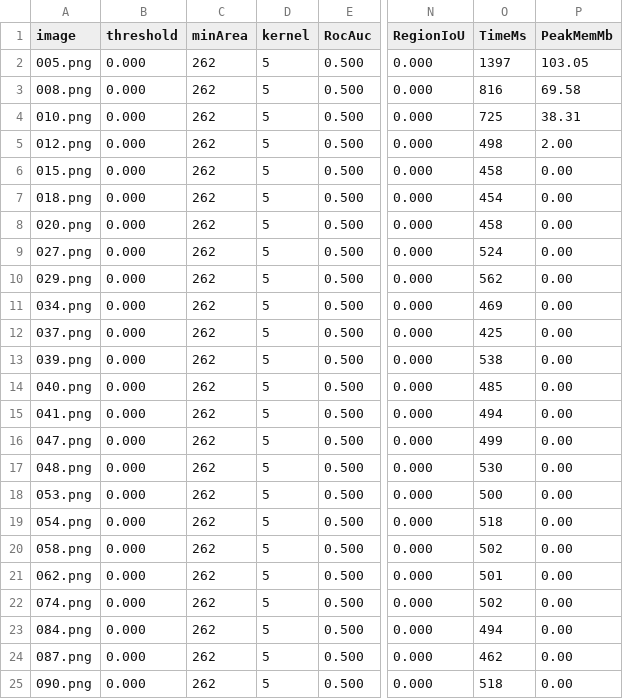
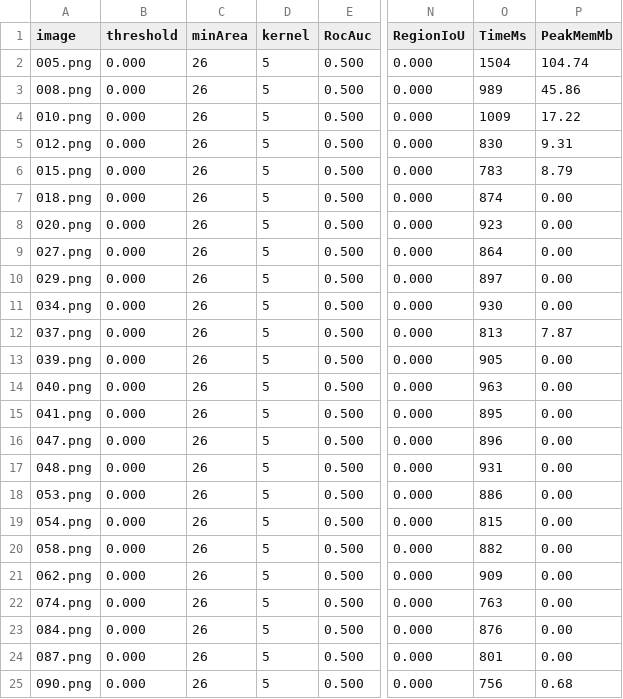
Before and after one commit to mapo80/image-forgery-scanner, a CSV file: bench/copymove/metrics.csv, drawn as a sheet; only a part is shown, gaps mark what is left out; the diff covers the shown part only; the diff names each change by its address in the sheet, - before the commit and + after, or states it on an @@ line.

```diff
--- a/bench/copymove/metrics.csv
+++ b/bench/copymove/metrics.csv
-C2:C25 (minArea): 262
+C2:C25 (minArea): 26
-O2 (TimeMs): 1397
+O2 (TimeMs): 1504
-P2 (PeakMemMb): 103.05
+P2 (PeakMemMb): 104.74
-O3 (TimeMs): 816
+O3 (TimeMs): 989
-P3 (PeakMemMb): 69.58
+P3 (PeakMemMb): 45.86
-O4 (TimeMs): 725
+O4 (TimeMs): 1009
-P4 (PeakMemMb): 38.31
+P4 (PeakMemMb): 17.22
-O5 (TimeMs): 498
+O5 (TimeMs): 830
-P5 (PeakMemMb): 2.00
+P5 (PeakMemMb): 9.31
-O6 (TimeMs): 458
+O6 (TimeMs): 783
-P6 (PeakMemMb): 0.00
+P6 (PeakMemMb): 8.79
-O7 (TimeMs): 454
+O7 (TimeMs): 874
-O8 (TimeMs): 458
+O8 (TimeMs): 923
-O9 (TimeMs): 524
+O9 (TimeMs): 864
-O10 (TimeMs): 562
+O10 (TimeMs): 897
-O11 (TimeMs): 469
+O11 (TimeMs): 930
-O12 (TimeMs): 425
+O12 (TimeMs): 813
-P12 (PeakMemMb): 0.00
+P12 (PeakMemMb): 7.87
-O13 (TimeMs): 538
+O13 (TimeMs): 905
-O14 (TimeMs): 485
+O14 (TimeMs): 963
-O15 (TimeMs): 494
+O15 (TimeMs): 895
-O16 (TimeMs): 499
+O16 (TimeMs): 896
-O17 (TimeMs): 530
+O17 (TimeMs): 931
-O18 (TimeMs): 500
+O18 (TimeMs): 886
-O19 (TimeMs): 518
+O19 (TimeMs): 815
-O20 (TimeMs): 502
+O20 (TimeMs): 882
-O21 (TimeMs): 501
+O21 (TimeMs): 909
-O22 (TimeMs): 502
+O22 (TimeMs): 763
-O23 (TimeMs): 494
+O23 (TimeMs): 876
-O24 (TimeMs): 462
+O24 (TimeMs): 801
-O25 (TimeMs): 518
+O25 (TimeMs): 756
-P25 (PeakMemMb): 0.00
+P25 (PeakMemMb): 0.68
```
Also changed, not shown: 55 edited cells elsewhere in this file, 3 other files.
